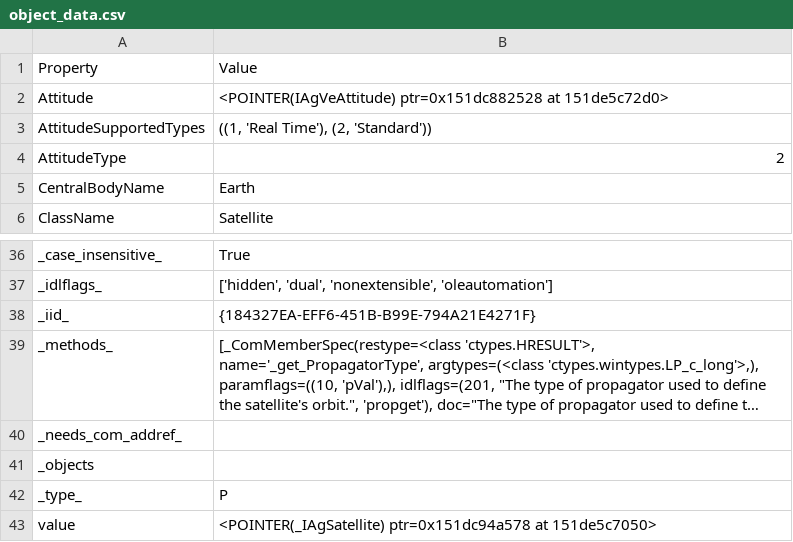
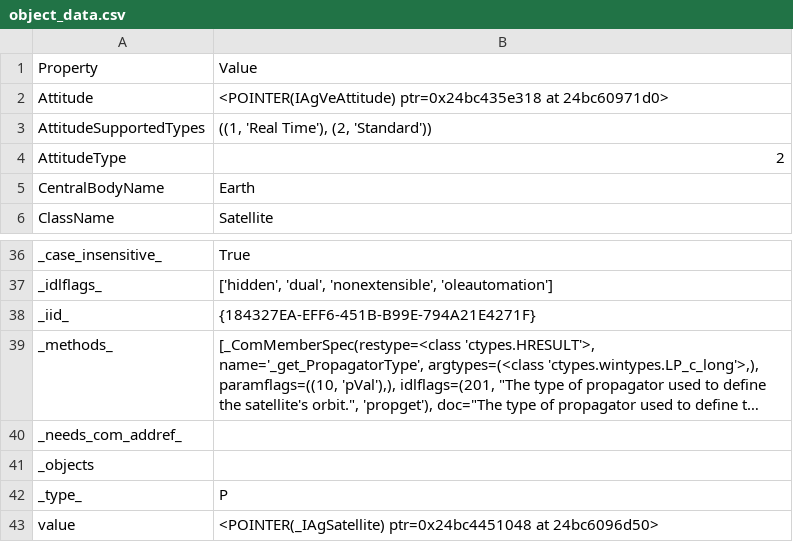
Before and after one commit to Mqhler/Astromechanics, a CSV file: object_data.csv, drawn as a sheet; only a part is shown, gaps mark what is left out; long unchanged cells end in …; the diff covers the shown part only.

```diff
--- a/object_data.csv
+++ b/object_data.csv
@@ -1,3 +1,3 @@
 Property,Value
-Attitude,<POINTER(IAgVeAttitude) ptr=0x151dc882528 at 151de5c72d0>
+Attitude,<POINTER(IAgVeAttitude) ptr=0x24bc435e318 at 24bc60971d0>
 AttitudeSupportedTypes,"((1, 'Real Time'), (2, 'Standard'))"
@@ -42,2 +42,2 @@ _objects,
 _type_,P
-value,<POINTER(_IAgSatellite) ptr=0x151dc94a578 at 151de5c7050>
+value,<POINTER(_IAgSatellite) ptr=0x24bc4451048 at 24bc6096d50>
```
Also changed, not shown: 19 edited cells elsewhere in this file.
